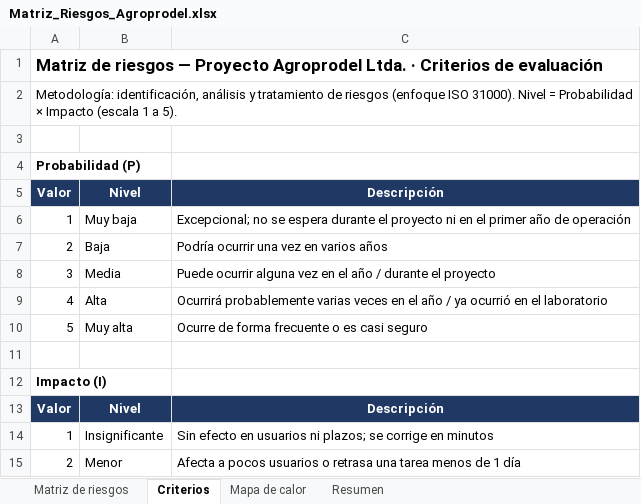
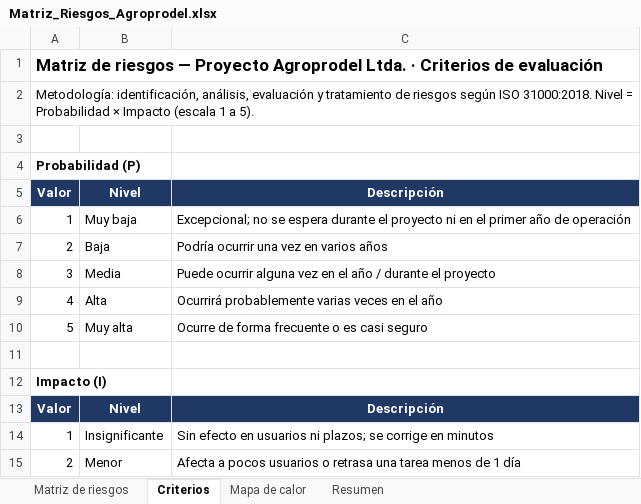
Before and after one commit to erickfranciscobasulto-bit/Proyecto-de-titulo, an Excel workbook: Matriz_Riesgos_Agroprodel.xlsx, sheet Criterios, drawn as a sheet; only a part is shown; values as stored, in another font and other column widths than the file's, no borders; the diff names each change by its address in the sheet, - before the commit and + after, or states it on an @@ line.

```diff
--- a/Matriz_Riesgos_Agroprodel.xlsx (sheet Criterios)
+++ b/Matriz_Riesgos_Agroprodel.xlsx (sheet Criterios)
-A2: Metodología: identificación, análisis y tratamiento de riesgos (enfoque ISO 31000). Nivel =…
+A2: Metodología: identificación, análisis, evaluación y tratamiento de riesgos según ISO 31000:2018. Nivel =…
-C9: …el año / ya ocurrió en el laboratorio
+C9: …el año
```
Also changed, not shown: sheet Matriz de riesgos, sheet Resumen, sheet Mapa de calor, formulas that keep their value, 2 other files.
